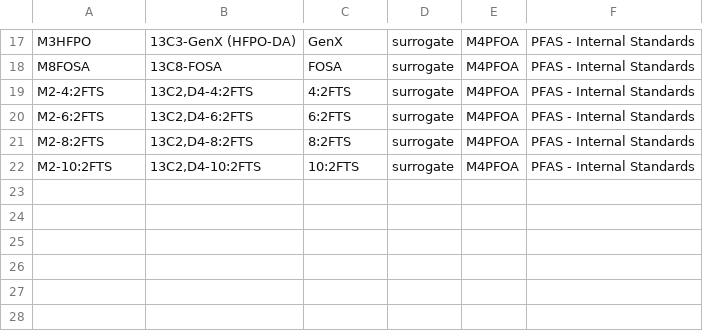
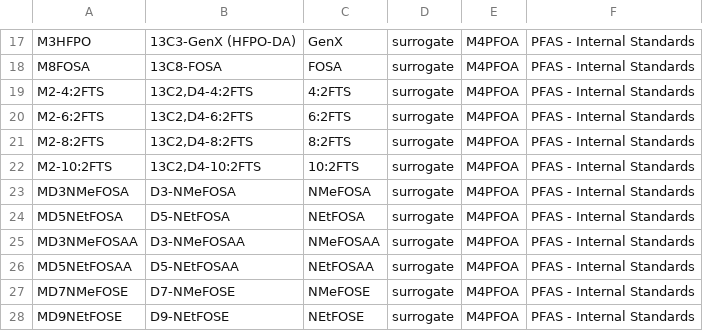
Before and after one commit to Robert-Hurst-PhD/SENAITEpfaslims, a CSV file: src/senaite/pfas/setupdata/internal_standards.csv, drawn as a sheet; only a part is shown, gaps mark what is left out.

```diff
--- a/src/senaite/pfas/setupdata/internal_standards.csv
+++ b/src/senaite/pfas/setupdata/internal_standards.csv
@@ -22 +22,7 @@ M2-8:2FTS,"13C2,D4-8:2FTS",8:2FTS,surrogate,M4PFOA,PFAS - Internal Standards
 M2-10:2FTS,"13C2,D4-10:2FTS",10:2FTS,surrogate,M4PFOA,PFAS - Internal Standards
+MD3NMeFOSA,D3-NMeFOSA,NMeFOSA,surrogate,M4PFOA,PFAS - Internal Standards
+MD5NEtFOSA,D5-NEtFOSA,NEtFOSA,surrogate,M4PFOA,PFAS - Internal Standards
+MD3NMeFOSAA,D3-NMeFOSAA,NMeFOSAA,surrogate,M4PFOA,PFAS - Internal Standards
+MD5NEtFOSAA,D5-NEtFOSAA,NEtFOSAA,surrogate,M4PFOA,PFAS - Internal Standards
+MD7NMeFOSE,D7-NMeFOSE,NMeFOSE,surrogate,M4PFOA,PFAS - Internal Standards
+MD9NEtFOSE,D9-NEtFOSE,NEtFOSE,surrogate,M4PFOA,PFAS - Internal Standards
```
Also changed, not shown: src/senaite/pfas/setupdata/analysis_services.csv, src/senaite/pfas/setupdata/sample_types.csv, 10 other files.
